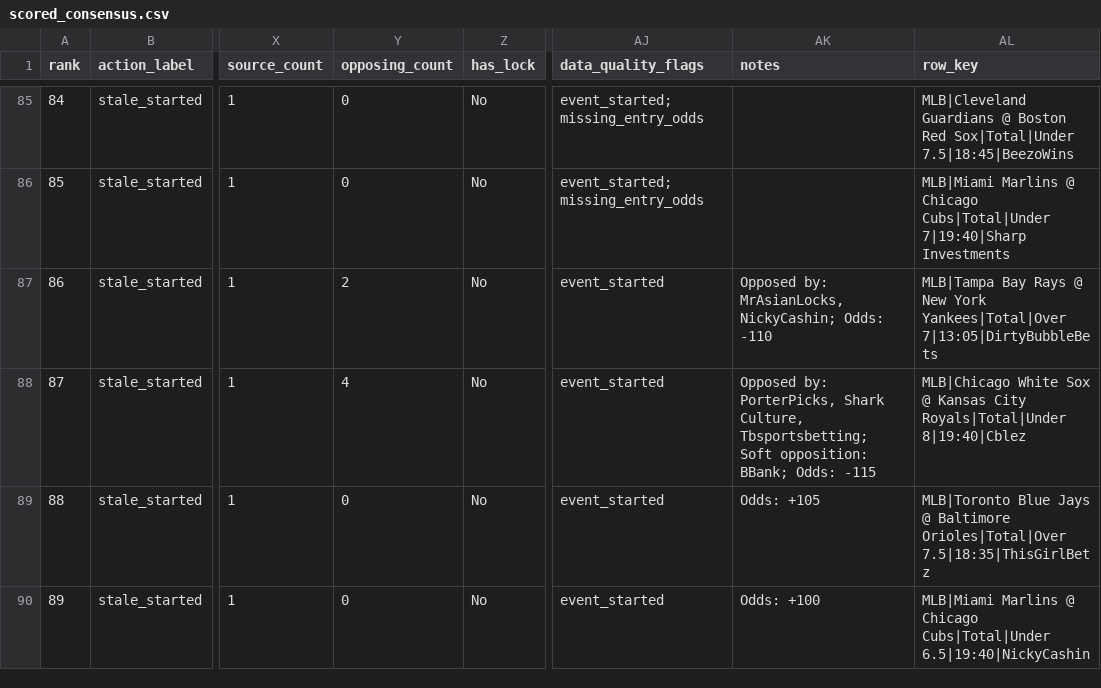
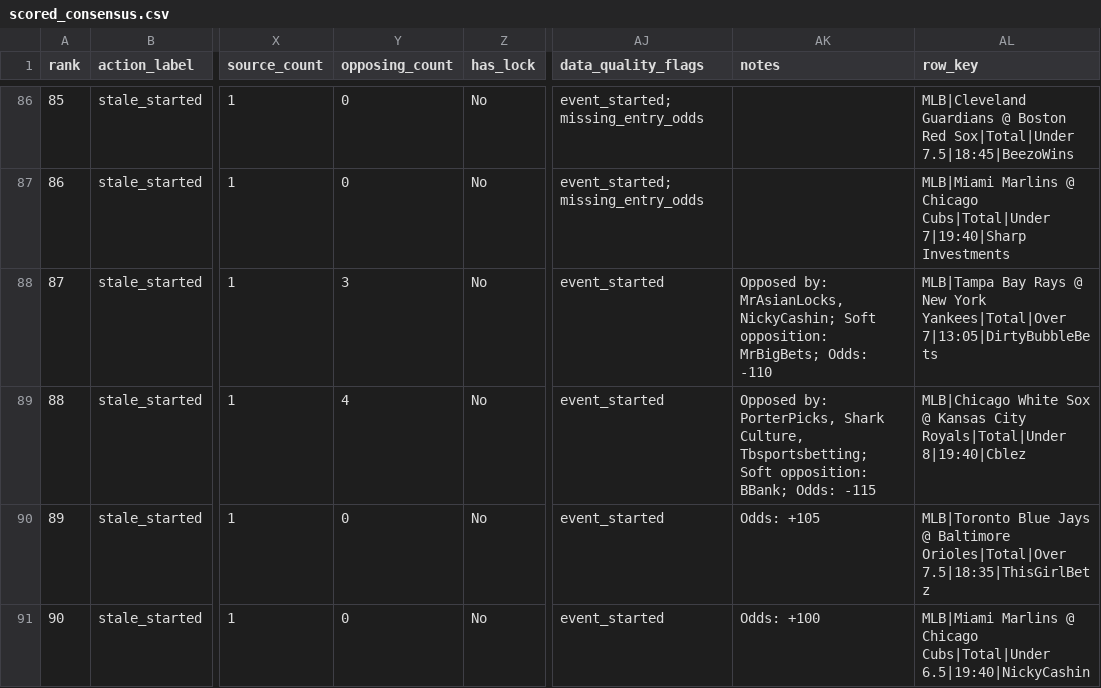
Before and after one commit to maomaocodes/clv-edge-desk, a CSV file: scored_consensus.csv, drawn as a sheet; only a part is shown, gaps mark what is left out; addresses are those after the commit; the diff covers the shown part only; the diff names each change by its address in the sheet, - before the commit and + after, or states it on an @@ line.

```diff
--- a/scored_consensus.csv
+++ b/scored_consensus.csv
@@ column A (rank) renumbered from row 48 down @@
-Y88 (opposing_count): 2
+Y88 (opposing_count): 3
-AK88 (notes): …MrAsianLocks, NickyCashin; Odds: -110
+AK88 (notes): …MrAsianLocks, NickyCashin; Soft opposition: MrBigBets; Odds: -110
```
Also changed, not shown: 3 added rows, 3 moved rows and 5 edited cells elsewhere in this file, 4 other files.
